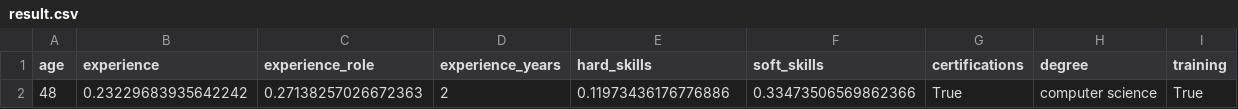
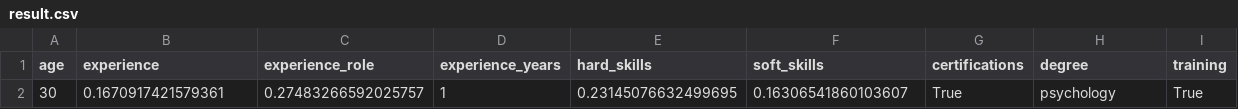
Before and after one commit to Nik0Mendoza/Job-FinDR, a CSV file: preprocessed_result/result.csv, drawn as a sheet.

```diff
--- a/preprocessed_result/result.csv
+++ b/preprocessed_result/result.csv
@@ -1,2 +1,2 @@
 age,experience,experience_role,experience_years,hard_skills,soft_skills,certifications,degree,training
-48,0.23229683935642242,0.27138257026672363,2,0.11973436176776886,0.33473506569862366,True,computer science,True
+30,0.1670917421579361,0.27483266592025757,1,0.23145076632499695,0.16306541860103607,True,psychology,True
```
Also changed, not shown: 3 other files.
